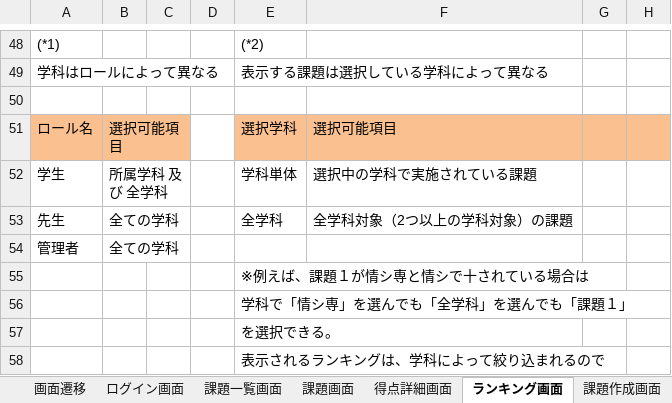
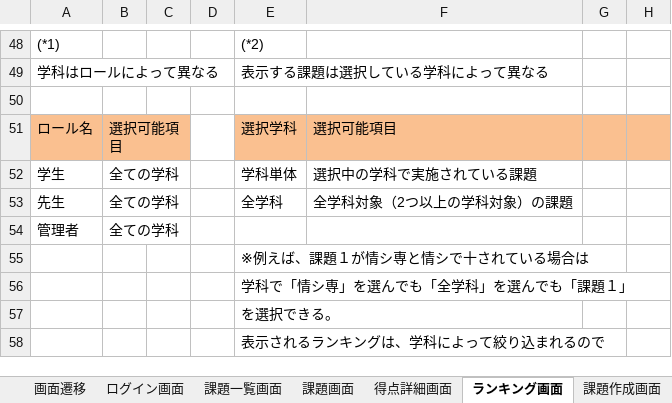
Before and after one commit to nishino-naoyuki/AsoLearning, an Excel workbook: 設計書/設計書もどき.xlsx, sheet ランキング画面, drawn as a sheet; only a part is shown, gaps mark what is left out; values as stored, in another font and other column widths than the file's, no borders; charts and pictures not drawn; the diff names each change by its address in the sheet, - before the commit and + after, or states it on an @@ line.

```diff
--- a/設計書/設計書もどき.xlsx (sheet ランキング画面)
+++ b/設計書/設計書もどき.xlsx (sheet ランキング画面)
-B52: 所属学科 及び 全学科
+B52: 全ての学科
```
Also changed, not shown: sheet 画面一覧, sheet ユーザー登録, charts or pictures, 34 other files.
